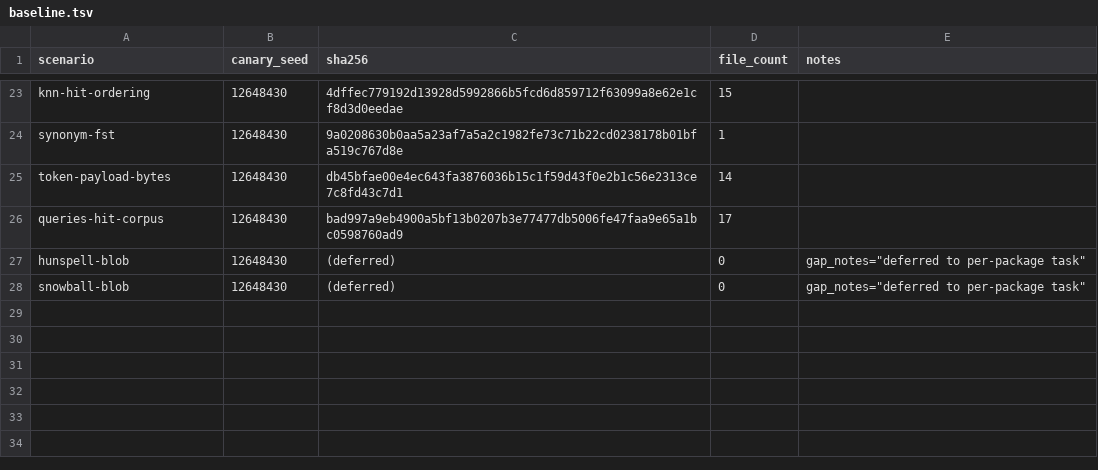
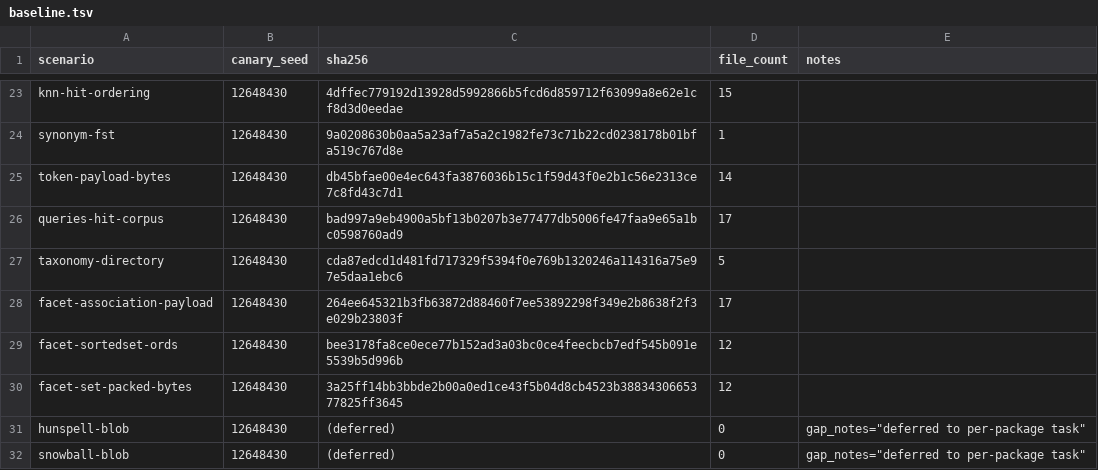
Before and after one commit to FlavioCFOliveira/Gocene, a TSV file: tools/lucene-fixtures/manifests/baseline.tsv, drawn as a sheet; only a part is shown, gaps mark what is left out; the diff names each change by its address in the sheet, - before the commit and + after, or states it on an @@ line.

Commit message:
feat(sprint-114/T12): facets — taxonomy + association + sortedset + facet-set compat
Seventh per-package compat task (rmp 4620). The facets package wraps
lucene-facet's taxonomy sidecar directory, association payloads, the
SortedSetDocValuesFacetField encoding and the FacetSet packed bytes;
the audit flagged each layer as lacking Lucene-side parity.

Four new harness scenarios (Java) — all byte-deterministic at canary seeds:
- TaxonomyDirectoryScenario ('taxonomy-directory') — 12 seeded category
  paths through DirectoryTaxonomyWriter; verify replays ordinals.
- FacetAssociationPayloadScenario ('facet-association-payload') —
  FloatAssociationFacetField + IntAssociationFacetField with payload
  bytes exposed in .pay/.fdt.
- FacetSortedsetOrdsScenario ('facet-sortedset-ords') —
  SortedSetDocValuesFacetField with two dim/value pairs read back
  via DefaultSortedSetDocValuesReaderState.
- FacetSetPackedBytesScenario ('facet-set-packed-bytes') — LongFacetSet
  across multiple dimensions via FacetSetsField, decoded by
  MatchingFacetSetsCounts.

ScenarioDeterminismTest auto-discovers all four (29 scenarios × 2 seeds
= 58 cases, all green).

Go-side internal/compat/facets/ (//go:build compat):
- facets.go: shared helpers.
- {taxonomy_directory, association_payload, sortedset_ords, facet_set}
  _compat_test.go: each ships classes (a) read-fixture and (b)
  write-and-verify; class (c) round-trip leg t.Skip per scenario citing
  the audit gap_notes verbatim + the SegmentReader core-readers gap.
- deferred_facets_compat_test.go: aggregate audit citation list.

manifests/baseline.tsv: +4 rows (5/17/12/12 files respectively).

Validated: mvn verify PASS (71 tests, 0 failures); go test -tags compat
./internal/compat/facets/... PASS (28.5s, 16 PASS + 8 deferred SKIPs);
corpus-baseline 29/29 PASS; manifest delta exactly +4 rows.

Acceptance criteria met: (1) all classes pass with documented deferrals;
(2) each of the 4 new scenarios byte-deterministic across canary seeds;
(3) corpus-baseline succeeds; (4) every audit row in the facets package
addressed (covered or deferred with verbatim citation); (5) no
production code modified outside internal/compat/facets/ and the
harness.

```diff
--- a/tools/lucene-fixtures/manifests/baseline.tsv
+++ b/tools/lucene-fixtures/manifests/baseline.tsv
+row 27: taxonomy-directory | 12648430 | cda87edcd1d481fd717329f5394f0e769b1320246a114316a75e97e5daa1ebc6 | 5
+row 28: facet-association-payload | 12648430 | 264ee645321b3fb63872d88460f7ee53892298f349e2b8638f2f3e029b23803f | 17
+row 29: facet-sortedset-ords | 12648430 | bee3178fa8ce0ece77b152ad3a03bc0ce4feecbcb7edf545b091e5539b5d996b | 12
+row 30: facet-set-packed-bytes | 12648430 | 3a25ff14bb3bbde2b00a0ed1ce43f5b04d8cb4523b3883430665377825ff3645 | 12
```
Also changed, not shown: 11 other files.
